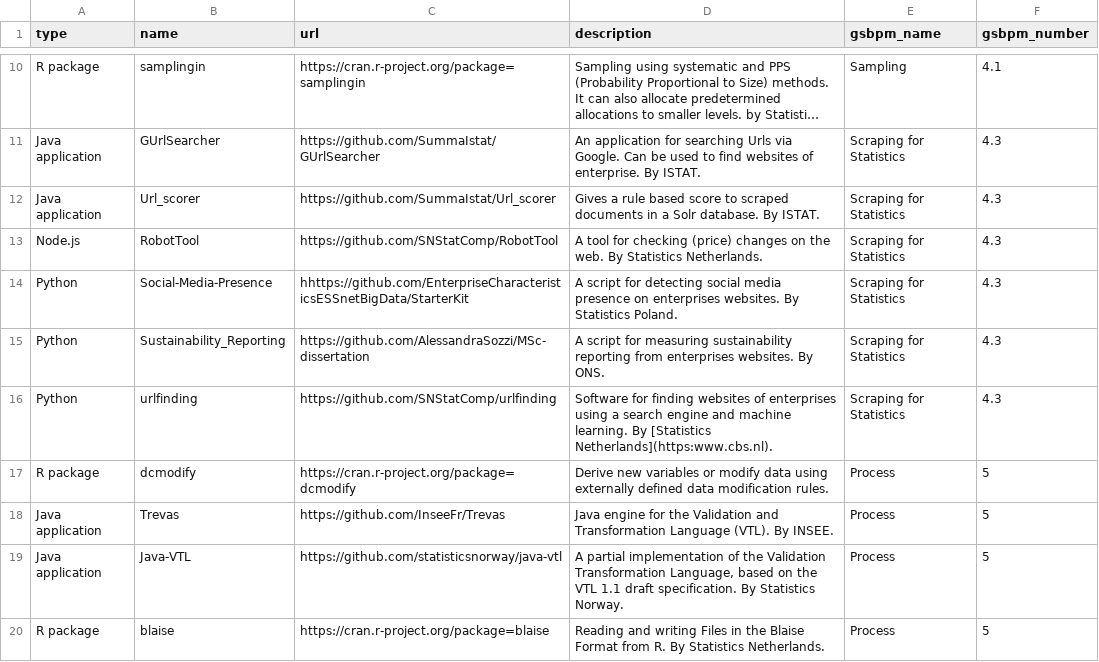
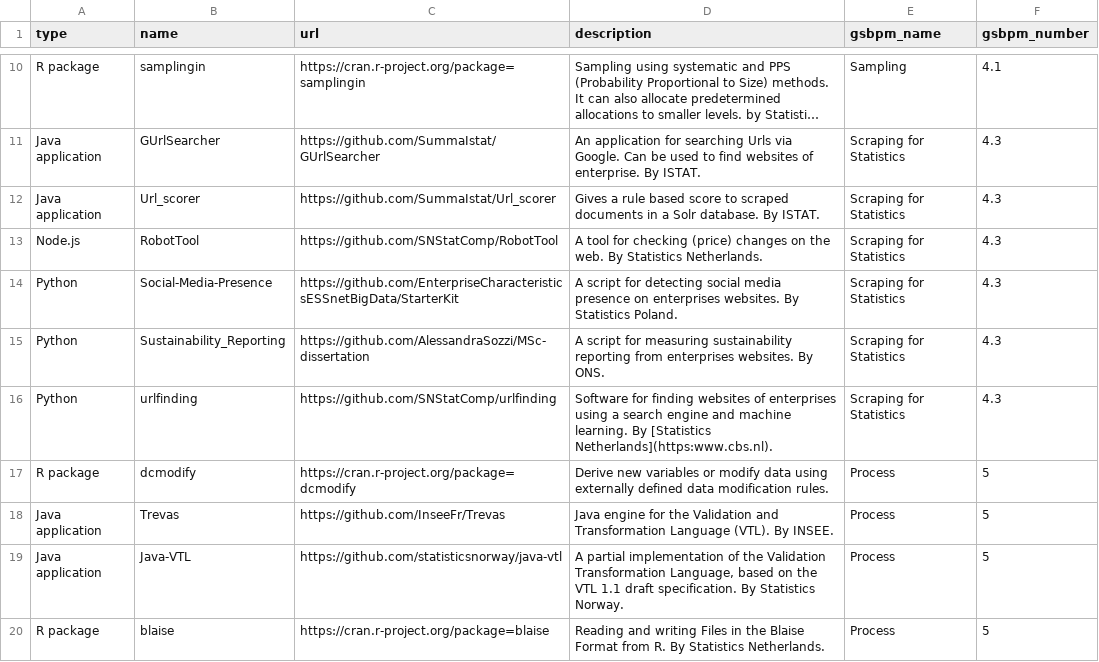
Before and after one commit to SNStatComp/awesome-official-statistics-software, a CSV file: data/software.csv, drawn as a sheet; only a part is shown, gaps mark what is left out; long unchanged cells end in ….

```diff
--- a/data/software.csv
+++ b/data/software.csv
@@ -13,3 +13,3 @@
 "Node.js","RobotTool","https://github.com/SNStatComp/RobotTool","A tool for checking (price) changes on the web. By Statistics Netherlands.","Scraping for Statistics","4.3"
-"Python","Social-Media-Presence","hhttps://github.com/EnterpriseCharacteristicsESSnetBigData/StarterKit","A script for detecting social media presence on enterprises websites. By Statistics Poland.","Scraping for Statistics","4.3"
+"Python","Social-Media-Presence","https://github.com/EnterpriseCharacteristicsESSnetBigData/StarterKit","A script for detecting social media presence on enterprises websites. By Statistics Poland.","Scraping for Statistics","4.3"
 "Python","Sustainability_Reporting","https://github.com/AlessandraSozzi/MSc-dissertation","A script for measuring sustainability reporting from enterprises websites. By ONS.","Scraping for Statistics","4.3"
```
Also changed, not shown: 58 other files.
